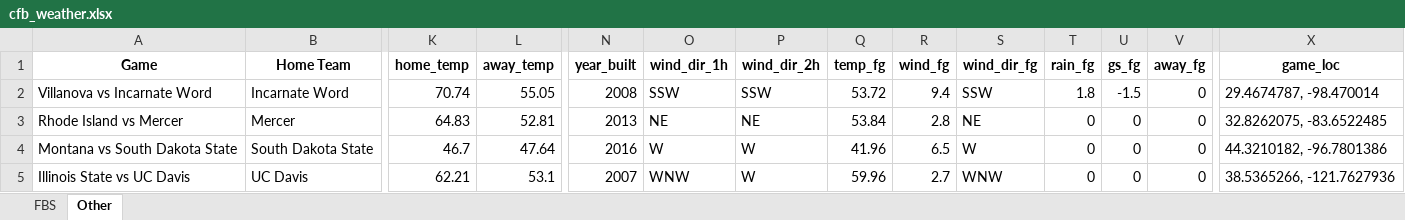
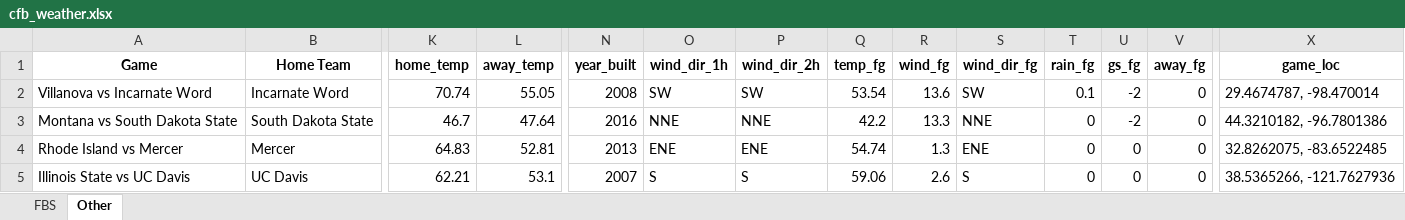
Before and after one commit to mslade50/football_weather, an Excel workbook: cfb_weather.xlsx, sheet Other, drawn as a sheet; only a part is shown, gaps mark what is left out; values as stored, in another font and other column widths than the file's, no borders; removed rows and columns are numbered as before the commit, all else as after; rows hold the shown columns only; the diff names each change by its address in the sheet, - before the commit and + after, or states it on an @@ line.

```diff
--- a/cfb_weather.xlsx (sheet Other)
+++ b/cfb_weather.xlsx (sheet Other)
-O2 (wind_dir_1h): SSW
+O2 (wind_dir_1h): SW
-P2 (wind_dir_2h): SSW
+P2 (wind_dir_2h): SW
-Q2 (temp_fg): 53.72
+Q2 (temp_fg): 53.54
-R2 (wind_fg): 9.4
+R2 (wind_fg): 13.6
-S2 (wind_dir_fg): SSW
+S2 (wind_dir_fg): SW
-T2 (rain_fg): 1.8
+T2 (rain_fg): 0.1
-U2 (gs_fg): -1.5
+U2 (gs_fg): -2
+row 3: Montana vs South Dakota State | South Dakota State | 46.7 | 47.64 | 2016 | NNE | NNE | 42.2 | 13.3 | NNE | 0 | -2 | 0 | 44.3210182, -96.7801386
-O4 (wind_dir_1h): NE
+O4 (wind_dir_1h): ENE
-P4 (wind_dir_2h): NE
+P4 (wind_dir_2h): ENE
-Q4 (temp_fg): 53.84
+Q4 (temp_fg): 54.74
-R4 (wind_fg): 2.8
+R4 (wind_fg): 1.3
-S4 (wind_dir_fg): NE
+S4 (wind_dir_fg): ENE
-row 4: Montana vs South Dakota State | South Dakota State | 46.7 | 47.64 | 2016 | W | W | 41.96 | 6.5 | W | 0 | 0 | 0 | 44.3210182, -96.7801386
-O5 (wind_dir_1h): WNW
+O5 (wind_dir_1h): S
-P5 (wind_dir_2h): W
+P5 (wind_dir_2h): S
-Q5 (temp_fg): 59.96
+Q5 (temp_fg): 59.06
-R5 (wind_fg): 2.7
+R5 (wind_fg): 2.6
-S5 (wind_dir_fg): WNW
+S5 (wind_dir_fg): S
```
Also changed, not shown: sheet FBS, 1 other file.
